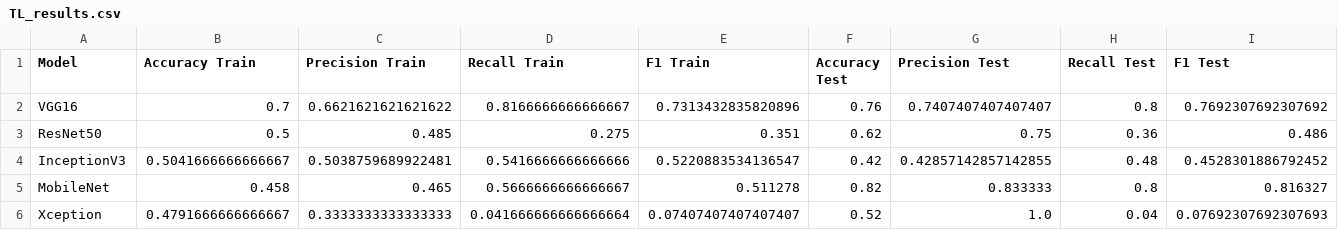
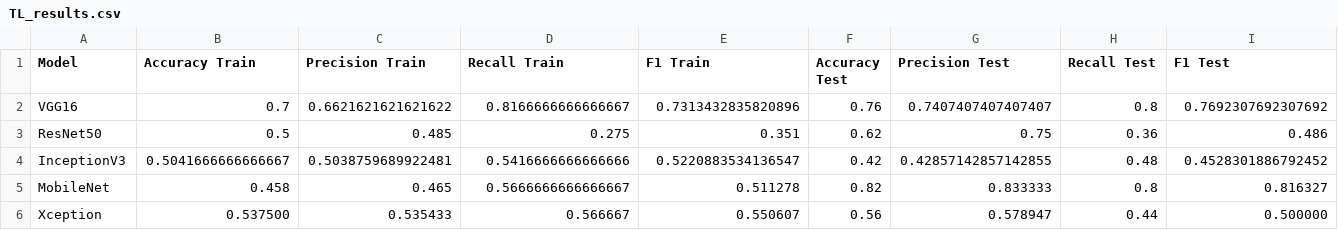
Before and after one commit to ysaidheeraj/Melanoma_Classification, a CSV file: Results/TL_results.csv, drawn as a sheet.

Commit message:
Update TL_results.csv
Updated Xception model results

```diff
--- a/Results/TL_results.csv
+++ b/Results/TL_results.csv
@@ -5,2 +5,2 @@ InceptionV3,0.5041666666666667,0.5038759689922481,0.5416666666666666,0.522088353
 MobileNet,0.458,0.465,0.5666666666666667,0.511278,0.82,0.833333,0.8,0.816327
-Xception,0.4791666666666667,0.3333333333333333,0.041666666666666664,0.07407407407407407,0.52,1.0,0.04,0.07692307692307693
+Xception,0.537500,0.535433,0.566667,0.550607,0.56,0.578947,0.44,0.500000
```
